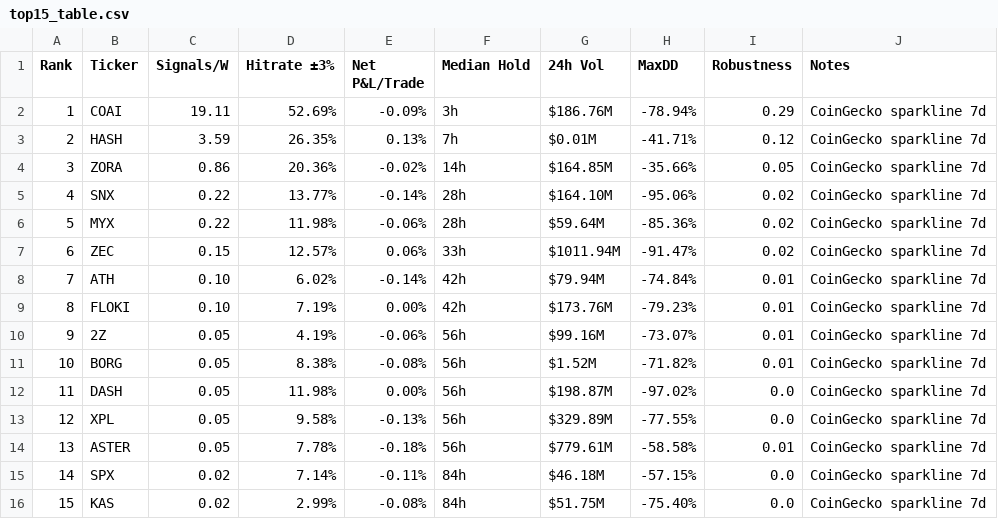
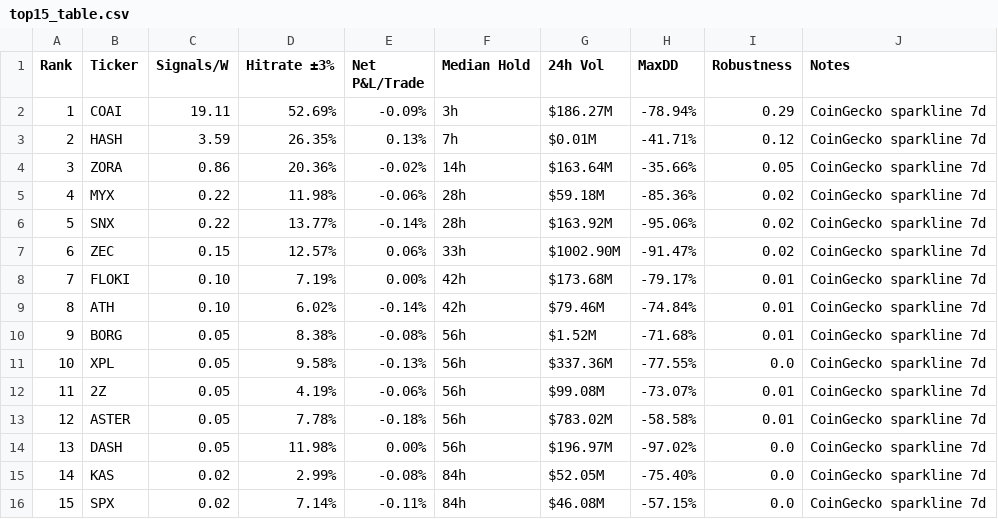
Before and after one commit to Philshirt18/TR, a CSV file: outputs/top15_table.csv, drawn as a sheet; removed rows and columns are numbered as before the commit, all else as after; the diff names each change by its address in the sheet, - before the commit and + after, or states it on an @@ line.

```diff
--- a/outputs/top15_table.csv
+++ b/outputs/top15_table.csv
-G2 (24h Vol): $186.76M
+G2 (24h Vol): $186.27M
-G4 (24h Vol): $164.85M
+G4 (24h Vol): $163.64M
-row 5: 4 | SNX | 0.22 | 13.77% | -0.14% | 28h | $164.10M | -95.06% | 0.02 | CoinGecko sparkline 7d
@@ column A (Rank) renumbered between rows 5 and 16 @@
-G5 (24h Vol): $59.64M
+G5 (24h Vol): $59.18M
+row 6: 5 | SNX | 0.22 | 13.77% | -0.14% | 28h | $163.92M | -95.06% | 0.02 | CoinGecko sparkline 7d
-G7 (24h Vol): $1011.94M
+G7 (24h Vol): $1002.90M
+row 8: 7 | FLOKI | 0.10 | 7.19% | 0.00% | 42h | $173.68M | -79.17% | 0.01 | CoinGecko sparkline 7d
-G9 (24h Vol): $79.94M
+G9 (24h Vol): $79.46M
-row 9: 8 | FLOKI | 0.10 | 7.19% | 0.00% | 42h | $173.76M | -79.23% | 0.01 | CoinGecko sparkline 7d
-row 10: 9 | 2Z | 0.05 | 4.19% | -0.06% | 56h | $99.16M | -73.07% | 0.01 | CoinGecko sparkline 7d
-H10 (MaxDD): -71.82%
+H10 (MaxDD): -71.68%
-row 12: 11 | DASH | 0.05 | 11.98% | 0.00% | 56h | $198.87M | -97.02% | 0.0 | CoinGecko sparkline 7d
-G11 (24h Vol): $329.89M
+G11 (24h Vol): $337.36M
+row 12: 11 | 2Z | 0.05 | 4.19% | -0.06% | 56h | $99.08M | -73.07% | 0.01 | CoinGecko sparkline 7d
-G13 (24h Vol): $779.61M
+G13 (24h Vol): $783.02M
+row 14: 13 | DASH | 0.05 | 11.98% | 0.00% | 56h | $196.97M | -97.02% | 0.0 | CoinGecko sparkline 7d
+row 15: 14 | KAS | 0.02 | 2.99% | -0.08% | 84h | $52.05M | -75.40% | 0.0 | CoinGecko sparkline 7d
-G16 (24h Vol): $46.18M
+G16 (24h Vol): $46.08M
-row 16: 15 | KAS | 0.02 | 2.99% | -0.08% | 84h | $51.75M | -75.40% | 0.0 | CoinGecko sparkline 7d
```
Also changed, not shown: 1 other file.
